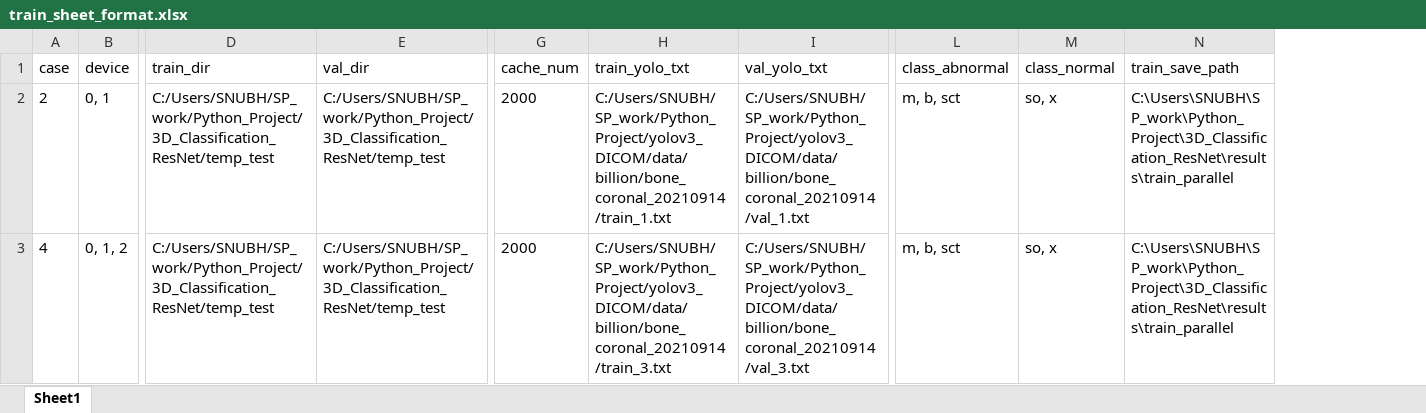
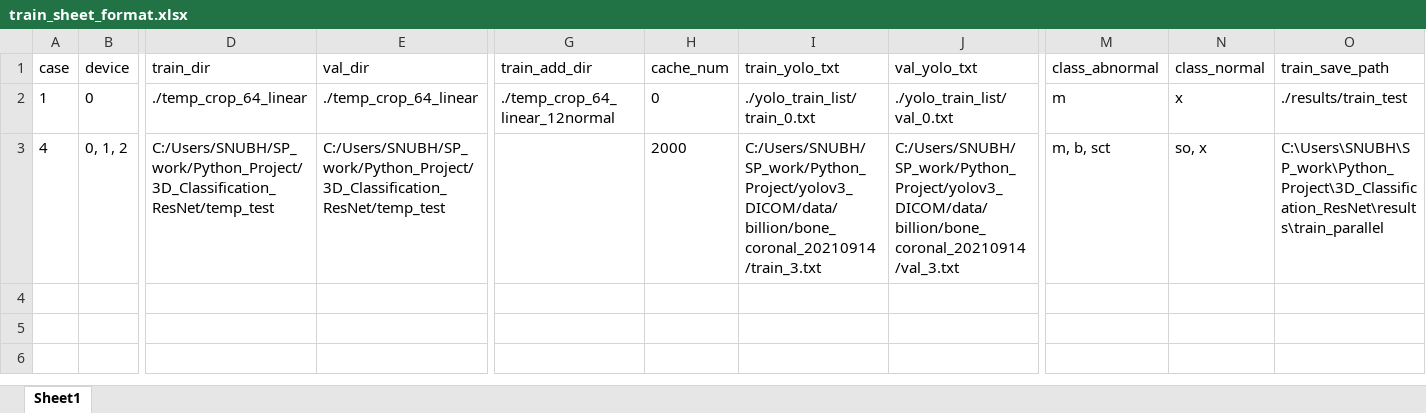
Before and after one commit to SWARTHYPEARL/3D_Classification_ResNet, an Excel workbook: 3D_Classification_ResNet/train_sheet_format.xlsx, sheet Sheet1, drawn as a sheet; only a part is shown, gaps mark what is left out; values as stored, in another font and other column widths than the file's, no borders; addresses are those after the commit; the diff covers the shown part only; the diff names each change by its address in the sheet, - before the commit and + after, or states it on an @@ line.

Commit message:
Update project

```diff
--- a/3D_Classification_ResNet/train_sheet_format.xlsx (sheet Sheet1)
+++ b/3D_Classification_ResNet/train_sheet_format.xlsx (sheet Sheet1)
+column G (train_add_dir), row 2: ./temp_crop_64_linear_12normal
-A2 (case): 2
+A2 (case): 1
-B2 (device): 0, 1
+B2 (device): 0
-D2 (train_dir): C:/Users/SNUBH/SP_work/Python_Project/3D_Classification_ResNet/temp_test
+D2 (train_dir): ./temp_crop_64_linear
-E2 (val_dir): C:/Users/SNUBH/SP_work/Python_Project/3D_Classification_ResNet/temp_test
+E2 (val_dir): ./temp_crop_64_linear
-H2 (cache_num): 2000
+H2 (cache_num): 0
-I2 (train_yolo_txt): C:/Users/SNUBH/SP_work/Python_Project/yolov3_DICOM/data/billion/bone_coronal_20210914/train_1.txt
+I2 (train_yolo_txt): ./yolo_train_list/train_0.txt
-J2 (val_yolo_txt): C:/Users/SNUBH/SP_work/Python_Project/yolov3_DICOM/data/billion/bone_coronal_20210914/val_1.txt
+J2 (val_yolo_txt): ./yolo_train_list/val_0.txt
-M2 (class_abnormal): m, b, sct
+M2 (class_abnormal): m
-N2 (class_normal): so, x
+N2 (class_normal): x
-O2 (train_save_path): C:\Users\SNUBH\SP_work\Python_Project\3D_Classification_ResNet\results\train_parallel
+O2 (train_save_path): ./results/train_test
```
Also changed, not shown: 3 edited cells elsewhere in this sheet, 4 other files.
